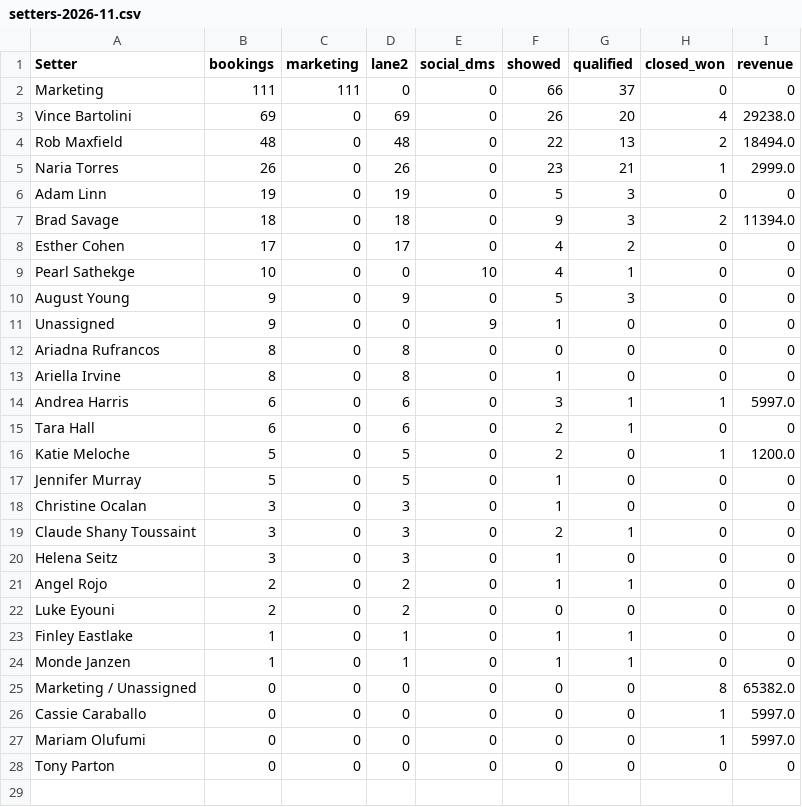
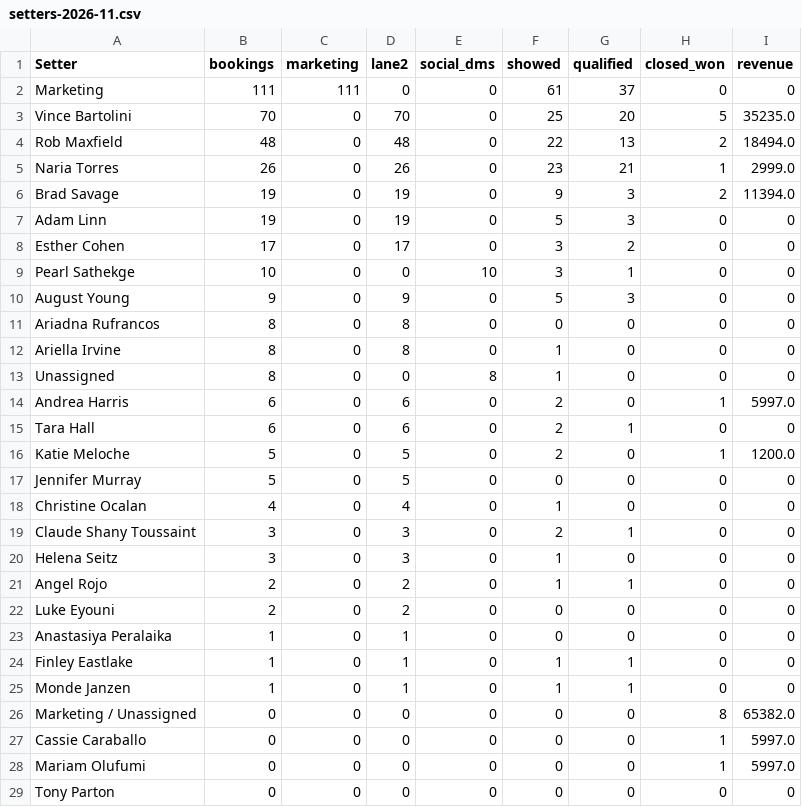
Before and after one commit to AIMS-Product/mtd-funnel-dashboard, a CSV file: v2/reports/setters-2026-11.csv, drawn as a sheet.

```diff
--- a/v2/reports/setters-2026-11.csv
+++ b/v2/reports/setters-2026-11.csv
@@ -1,19 +1,19 @@
 Setter,bookings,marketing,lane2,social_dms,showed,qualified,closed_won,revenue
-Marketing,111,111,0,0,66,37,0,0
-Vince Bartolini,69,0,69,0,26,20,4,29238.0
+Marketing,111,111,0,0,61,37,0,0
+Vince Bartolini,70,0,70,0,25,20,5,35235.0
 Rob Maxfield,48,0,48,0,22,13,2,18494.0
 Naria Torres,26,0,26,0,23,21,1,2999.0
+Brad Savage,19,0,19,0,9,3,2,11394.0
 Adam Linn,19,0,19,0,5,3,0,0
-Brad Savage,18,0,18,0,9,3,2,11394.0
-Esther Cohen,17,0,17,0,4,2,0,0
-Pearl Sathekge,10,0,0,10,4,1,0,0
+Esther Cohen,17,0,17,0,3,2,0,0
+Pearl Sathekge,10,0,0,10,3,1,0,0
 August Young,9,0,9,0,5,3,0,0
-Unassigned,9,0,0,9,1,0,0,0
 Ariadna Rufrancos,8,0,8,0,0,0,0,0
 Ariella Irvine,8,0,8,0,1,0,0,0
-Andrea Harris,6,0,6,0,3,1,1,5997.0
+Unassigned,8,0,0,8,1,0,0,0
+Andrea Harris,6,0,6,0,2,0,1,5997.0
 Tara Hall,6,0,6,0,2,1,0,0
 Katie Meloche,5,0,5,0,2,0,1,1200.0
-Jennifer Murray,5,0,5,0,1,0,0,0
-Christine Ocalan,3,0,3,0,1,0,0,0
+Jennifer Murray,5,0,5,0,0,0,0,0
+Christine Ocalan,4,0,4,0,1,0,0,0
 Claude Shany Toussaint,3,0,3,0,2,1,0,0
@@ -22,2 +22,3 @@ Angel Rojo,2,0,2,0,1,1,0,0
 Luke Eyouni,2,0,2,0,0,0,0,0
+Anastasiya Peralaika,1,0,1,0,0,0,0,0
 Finley Eastlake,1,0,1,0,1,1,0,0
```
Also changed, not shown: v2/reports/funnel-2026-11.csv, v2/reports/team-2026-11.csv, 3 other files.
